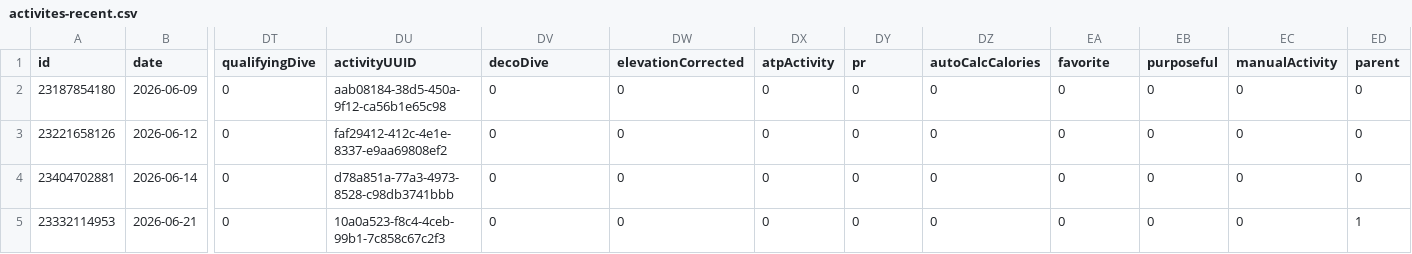
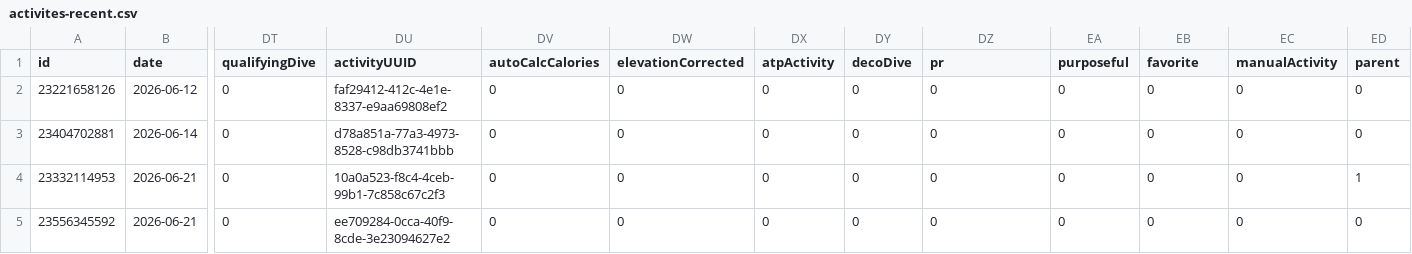
Before and after one commit to nicolasmahut-ui/garmin-data-frere, a CSV file: activites-recent.csv, drawn as a sheet; only a part is shown, gaps mark what is left out; the shorter side is filled out with more unchanged rows; rows hold the shown columns only; the diff names each change by its address in the sheet, - before the commit and + after, or states it on an @@ line.

Commit message:
activites recentes 2026-08-09 05:17

```diff
--- a/activites-recent.csv
+++ b/activites-recent.csv
-DV1: decoDive
+DV1: autoCalcCalories
-DY1: pr
+DY1: decoDive
-DZ1: autoCalcCalories
+DZ1: pr
-EA1: favorite
+EA1: purposeful
-EB1: purposeful
+EB1: favorite
-row 2: 23187854180 | 2026-06-09 | 0 | aab08184-38d5-450a-9f12-ca56b1e65c98 | 0 | 0 | 0 | 0 | 0 | 0 | 0 | 0 | 0
```
